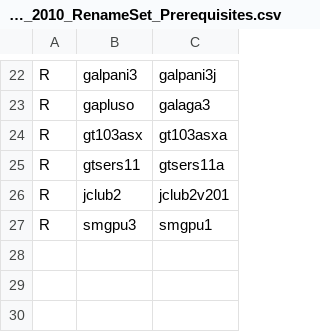
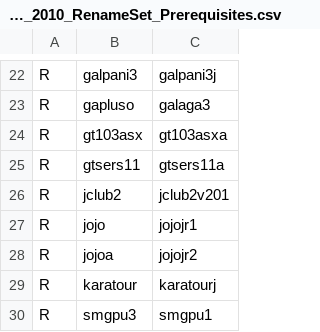
Before and after one commit to franklesniak/ROMSorter, a CSV file: MAME_2010_RenameSet_Prerequisites.csv, drawn as a sheet; only a part is shown, gaps mark what is left out; the diff names each change by its address in the sheet, - before the commit and + after, or states it on an @@ line.

Commit message:
Fix jojo, jojoa, karatour

```diff
--- a/MAME_2010_RenameSet_Prerequisites.csv
+++ b/MAME_2010_RenameSet_Prerequisites.csv
+row 27: R | jojo | jojojr1
+row 28: R | jojoa | jojojr2
+row 29: R | karatour | karatourj
```
